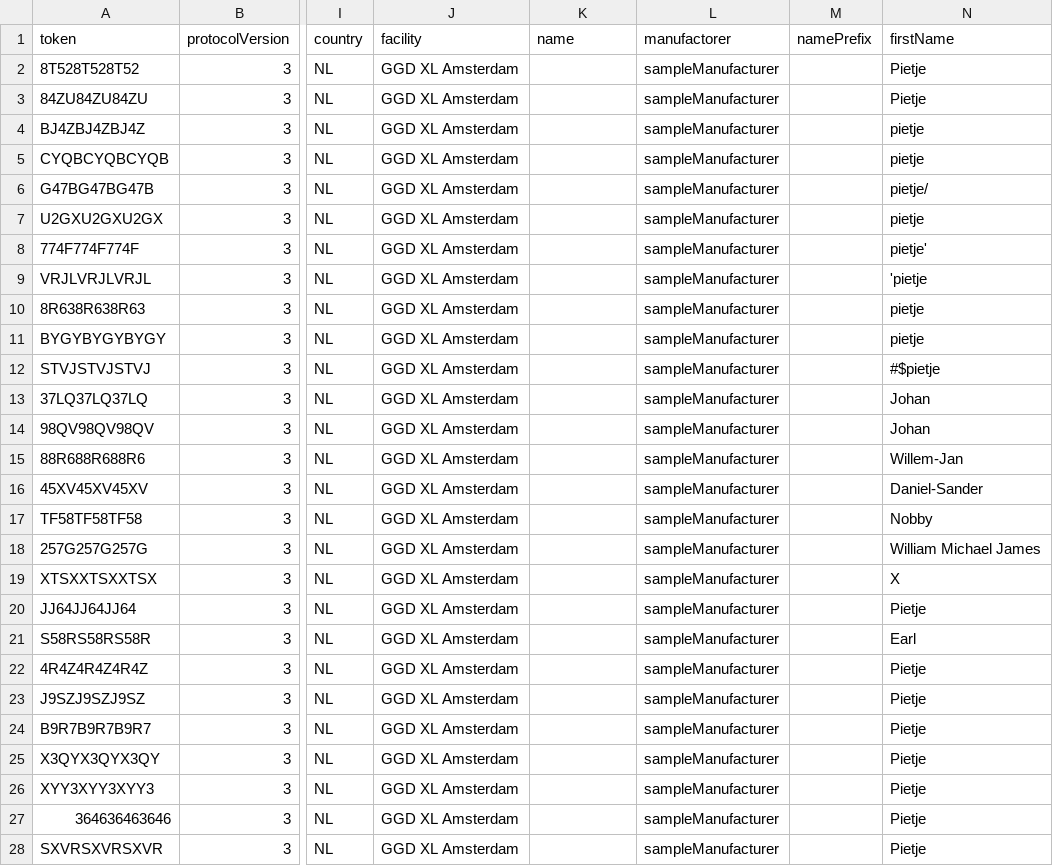
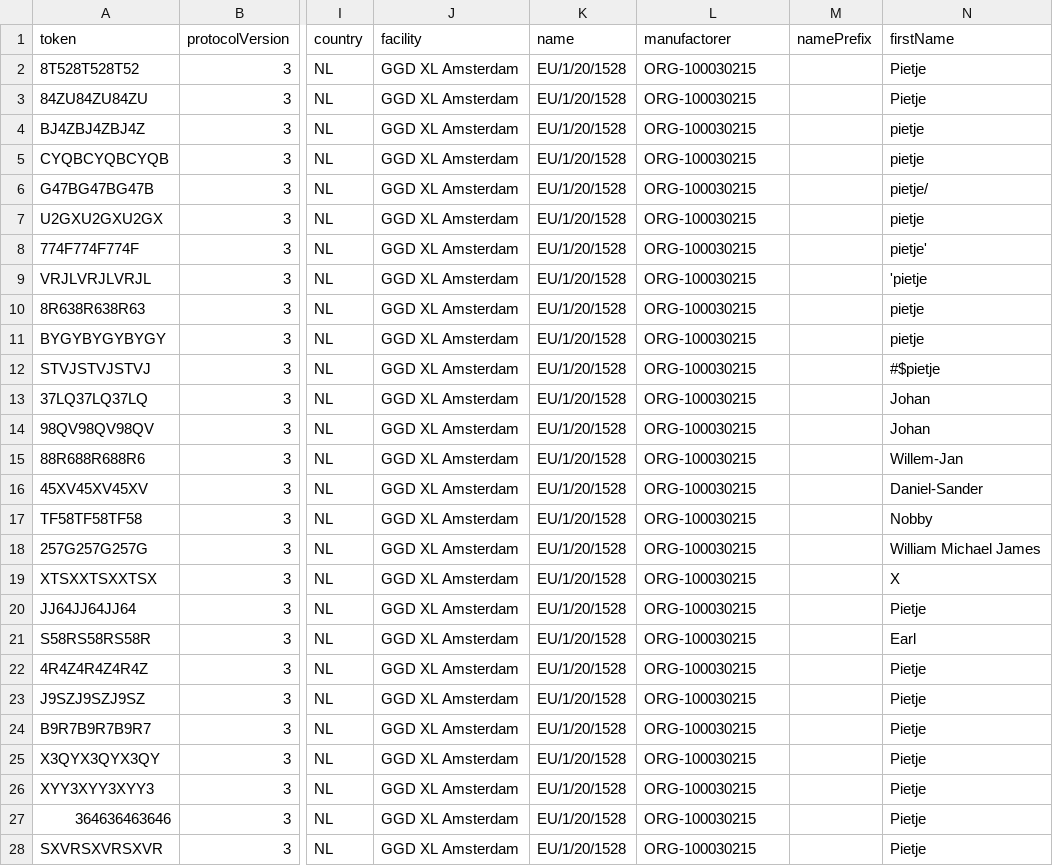
Before and after one commit to minvws/nl-covid19-coronacheck-provider-docs, a CSV file: test-suite/default-test-cases-v3.csv, drawn as a sheet; only a part is shown, gaps mark what is left out; the diff covers the shown part only; the diff names each change by its address in the sheet, - before the commit and + after, or states it on an @@ line.

Commit message:
Use a real vaccination product and real manufactorer code.

```diff
--- a/test-suite/default-test-cases-v3.csv
+++ b/test-suite/default-test-cases-v3.csv
-K2:K28 (name): (empty)
+K2:K28 (name): EU/1/20/1528
-L2:L28 (manufactorer): sampleManufacturer
+L2:L28 (manufactorer): ORG-100030215
```
Also changed, not shown: 14 edited cells elsewhere in this file.
